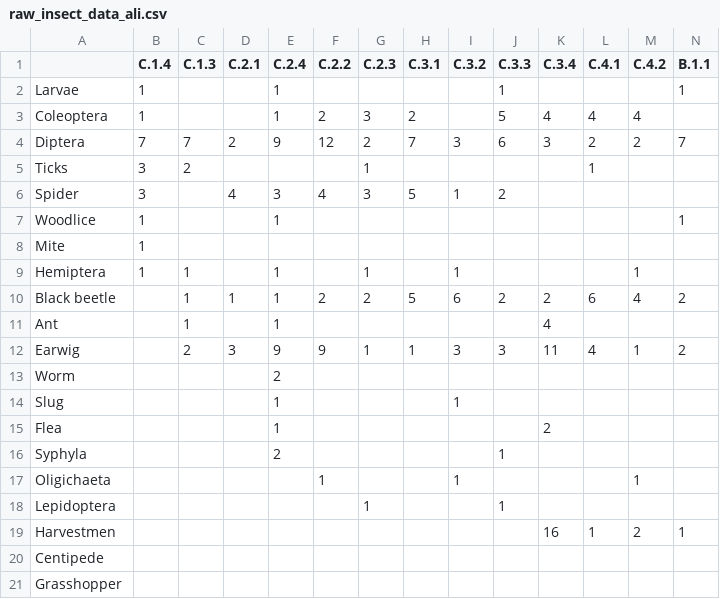
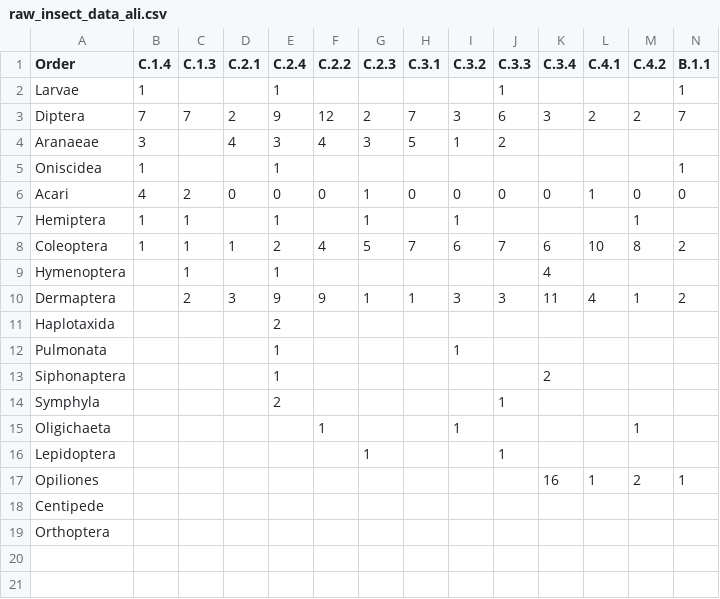
Before and after one commit to LeaOpitz/IDH_urban_parks, a CSV file: Data/raw_insect_data_ali.csv, drawn as a sheet; only a part is shown; removed rows and columns are numbered as before the commit, all else as after; rows hold the shown columns only; the diff names each change by its address in the sheet, - before the commit and + after, or states it on an @@ line.

```diff
--- a/Data/raw_insect_data_ali.csv
+++ b/Data/raw_insect_data_ali.csv
-A1: (empty)
+A1: Order
-row 3: Coleoptera | 1 |  |  | 1 | 2 | 3 | 2 |  | 5 | 4 | 4 | 4
-row 5: Ticks | 3 | 2 |  |  |  | 1 |  |  |  |  | 1
-A4 (Order): Spider
+A4 (Order): Aranaeae
-A5 (Order): Woodlice
+A5 (Order): Oniscidea
-row 8: Mite | 1
+row 6: Acari | 4 | 2 | 0 | 0 | 0 | 1 | 0 | 0 | 0 | 0 | 1 | 0 | 0
-row 10: Black beetle |  | 1 | 1 | 1 | 2 | 2 | 5 | 6 | 2 | 2 | 6 | 4 | 2
+row 8: Coleoptera | 1 | 1 | 1 | 2 | 4 | 5 | 7 | 6 | 7 | 6 | 10 | 8 | 2
-A9 (Order): Ant
+A9 (Order): Hymenoptera
-A10 (Order): Earwig
+A10 (Order): Dermaptera
-A11 (Order): Worm
+A11 (Order): Haplotaxida
-A12 (Order): Slug
+A12 (Order): Pulmonata
-A13 (Order): Flea
+A13 (Order): Siphonaptera
-A14 (Order): Syphyla
+A14 (Order): Symphyla
-A17 (Order): Harvestmen
+A17 (Order): Opiliones
-A19 (Order): Grasshopper
+A19 (Order): Orthoptera
```
Also changed, not shown: Data/raw_insect_data_daphneB.csv, 1 other file.
